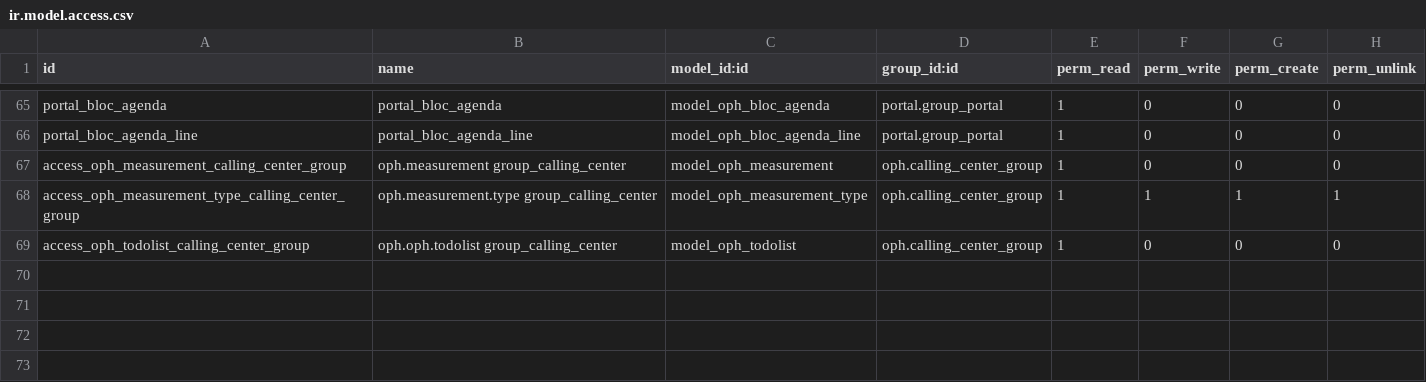
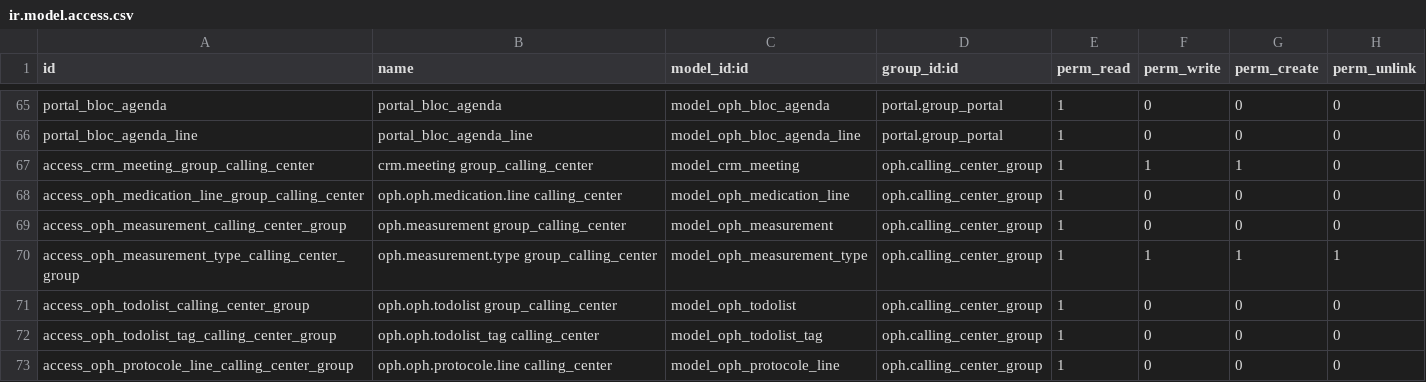
Before and after one commit to frouty/oph_odoo, a CSV file: oph/security/ir.model.access.csv, drawn as a sheet; only a part is shown, gaps mark what is left out.

Commit message:
FIX quelques access control mais on va trop loin trop permissif dans les crm.meeting pour le calling center group

```diff
--- a/oph/security/ir.model.access.csv
+++ b/oph/security/ir.model.access.csv
@@ -66,2 +66,4 @@ portal_bloc_agenda,portal_bloc_agenda,model_oph_bloc_agenda,portal.group_portal,
 portal_bloc_agenda_line,portal_bloc_agenda_line,model_oph_bloc_agenda_line,portal.group_portal,1,0,0,0
+access_crm_meeting_group_calling_center,crm.meeting group_calling_center,model_crm_meeting,oph.calling_center_group,1,1,1,0
+access_oph_medication_line_group_calling_center,oph.oph.medication.line calling_center,model_oph_medication_line,oph.calling_center_group,1,0,0,0
 access_oph_measurement_calling_center_group,oph.measurement group_calling_center,model_oph_measurement,oph.calling_center_group,1,0,0,0
@@ -69 +71,3 @@ access_oph_measurement_type_calling_center_group,oph.measurement.type group_call
 access_oph_todolist_calling_center_group,oph.oph.todolist group_calling_center,model_oph_todolist,oph.calling_center_group,1,0,0,0
+access_oph_todolist_tag_calling_center_group,oph.oph.todolist_tag calling_center,model_oph_todolist_tag,oph.calling_center_group,1,0,0,0
+access_oph_protocole_line_calling_center_group,oph.oph.protocole.line calling_center,model_oph_protocole_line,oph.calling_center_group,1,0,0,0
```
